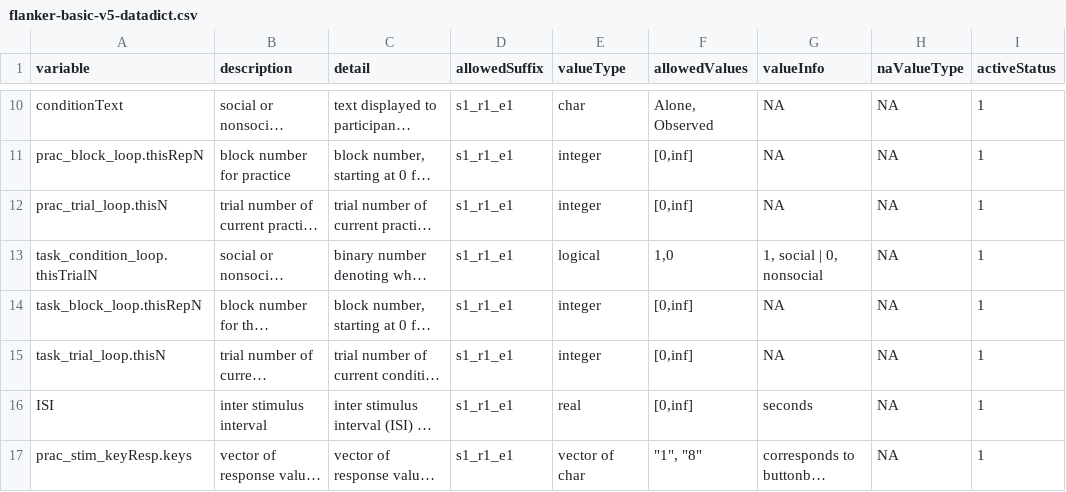
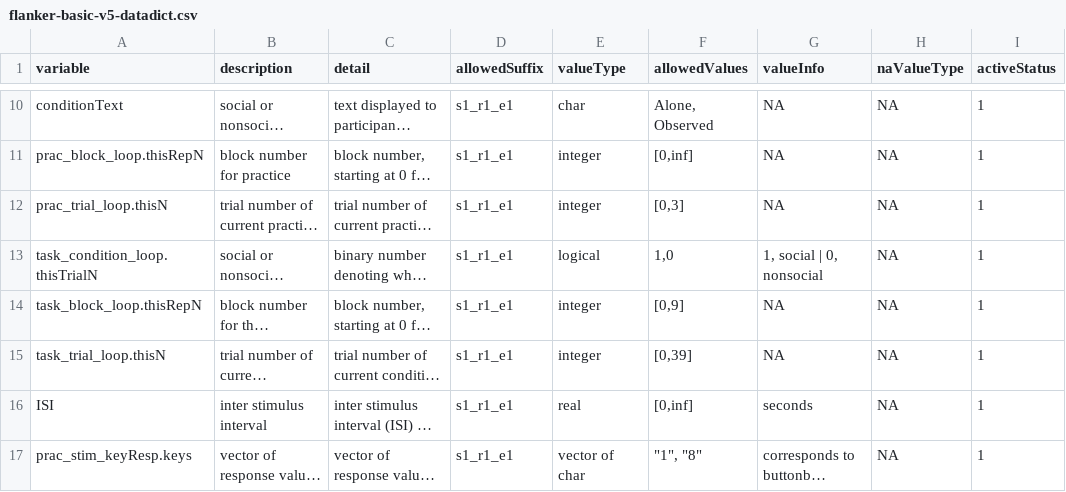
Before and after one commit to NDCLab/social-flanker-eeg-dataset, a CSV file: data-monitoring/data-dictionary/flanker-basic-v5-datadict.csv, drawn as a sheet; only a part is shown, gaps mark what is left out; long unchanged cells end in …; the diff names each change by its address in the sheet, - before the commit and + after, or states it on an @@ line.

Commit message:
Update flanker-basic-v5-datadict.csv
updated prac_trial_loop.thisN to have a max value of 3
task_block_loop.thisRepN to have a max value of 9
task_trial_loop.thisN to have a max value of 39

note that  prac_block_loop.thisRepN still has a max value of inf, as the participant is allowed to repeat the practice indefinitely.

@jessb0t

```diff
--- a/data-monitoring/data-dictionary/flanker-basic-v5-datadict.csv
+++ b/data-monitoring/data-dictionary/flanker-basic-v5-datadict.csv
-F12 (allowedValues): [0,inf]
+F12 (allowedValues): [0,3]
-F14 (allowedValues): [0,inf]
+F14 (allowedValues): [0,9]
-F15 (allowedValues): [0,inf]
+F15 (allowedValues): [0,39]
```
